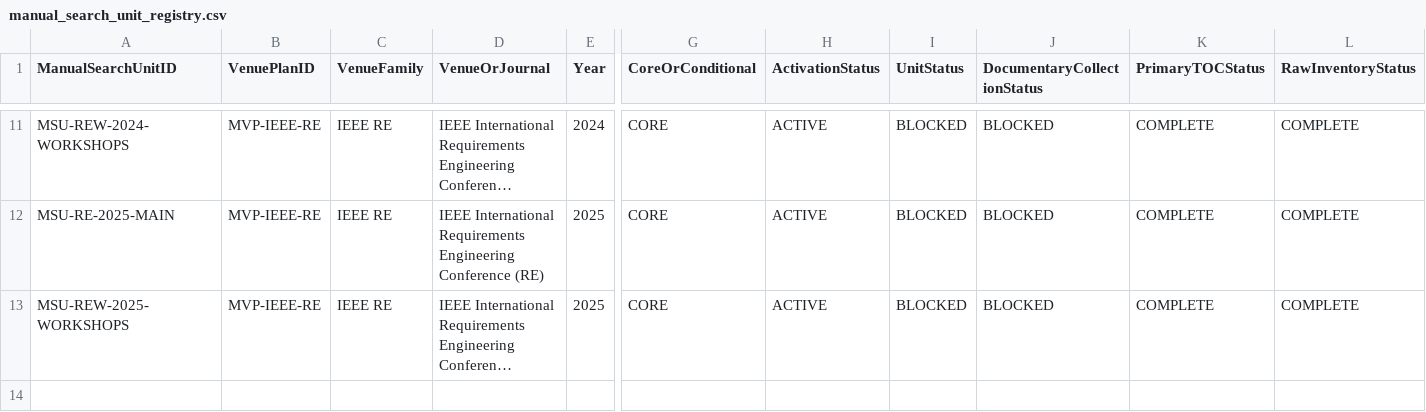
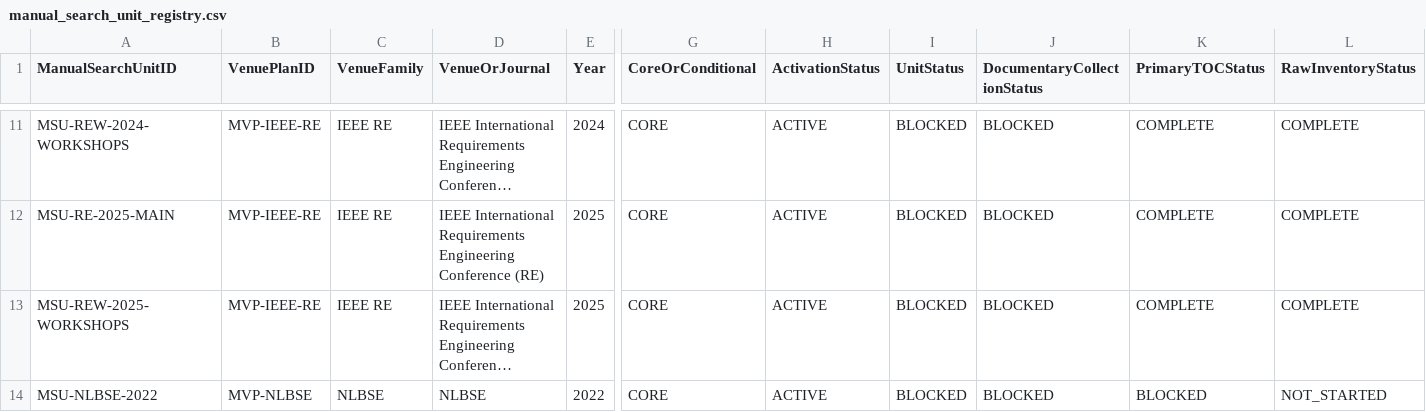
Before and after one commit to helaine-barreiros/uml-quality-study, a CSV file: search/manual/manual_search_unit_registry.csv, drawn as a sheet; only a part is shown, gaps mark what is left out; long unchanged cells end in …; rows hold the shown columns only; the diff names each change by its address in the sheet, - before the commit and + after, or states it on an @@ line.

Commit message:
data: collect NLBSE 2022 documentary unit

```diff
--- a/search/manual/manual_search_unit_registry.csv
+++ b/search/manual/manual_search_unit_registry.csv
+row 14: MSU-NLBSE-2022 | MVP-NLBSE | NLBSE | NLBSE | 2022 | CORE | ACTIVE | BLOCKED | BLOCKED | BLOCKED | NOT_STARTED
```
Also changed, not shown: search/manual/manual_venue_plan.csv, search/manual/manual_venue_search_log.csv, 11 other files.
